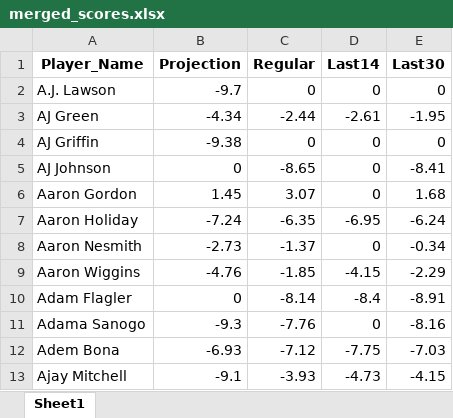
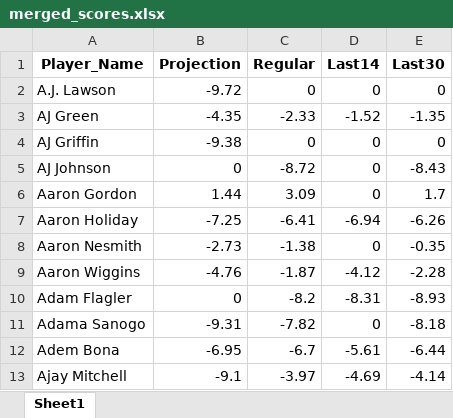
Before and after one commit to ikucukkaya/TradeMachine, an Excel workbook: data/merged_scores.xlsx, sheet Sheet1, drawn as a sheet; only a part is shown; values as stored, in another font and other column widths than the file's, no borders; the diff covers the shown part only; the diff names each change by its address in the sheet, - before the commit and + after, or states it on an @@ line.

```diff
--- a/data/merged_scores.xlsx (sheet Sheet1)
+++ b/data/merged_scores.xlsx (sheet Sheet1)
-B2 (Projection): -9.7
+B2 (Projection): -9.72
-B3 (Projection): -4.34
+B3 (Projection): -4.35
-C3 (Regular): -2.44
+C3 (Regular): -2.33
-D3 (Last14): -2.61
+D3 (Last14): -1.52
-E3 (Last30): -1.95
+E3 (Last30): -1.35
-C5 (Regular): -8.65
+C5 (Regular): -8.72
-E5 (Last30): -8.41
+E5 (Last30): -8.43
-B6 (Projection): 1.45
+B6 (Projection): 1.44
-C6 (Regular): 3.07
+C6 (Regular): 3.09
-E6 (Last30): 1.68
+E6 (Last30): 1.7
-B7 (Projection): -7.24
+B7 (Projection): -7.25
-C7 (Regular): -6.35
+C7 (Regular): -6.41
-D7 (Last14): -6.95
+D7 (Last14): -6.94
-E7 (Last30): -6.24
+E7 (Last30): -6.26
-C8 (Regular): -1.37
+C8 (Regular): -1.38
-E8 (Last30): -0.34
+E8 (Last30): -0.35
-C9 (Regular): -1.85
+C9 (Regular): -1.87
-D9 (Last14): -4.15
+D9 (Last14): -4.12
-E9 (Last30): -2.29
+E9 (Last30): -2.28
-C10 (Regular): -8.14
+C10 (Regular): -8.2
-D10 (Last14): -8.4
+D10 (Last14): -8.31
-E10 (Last30): -8.91
+E10 (Last30): -8.93
-B11 (Projection): -9.3
+B11 (Projection): -9.31
-C11 (Regular): -7.76
+C11 (Regular): -7.82
-E11 (Last30): -8.16
+E11 (Last30): -8.18
-B12 (Projection): -6.93
+B12 (Projection): -6.95
-C12 (Regular): -7.12
+C12 (Regular): -6.7
-D12 (Last14): -7.75
+D12 (Last14): -5.61
-E12 (Last30): -7.03
+E12 (Last30): -6.44
-C13 (Regular): -3.93
+C13 (Regular): -3.97
-D13 (Last14): -4.73
+D13 (Last14): -4.69
-E13 (Last30): -4.15
+E13 (Last30): -4.14
```
Also changed, not shown: 1603 edited cells elsewhere in this sheet, data/2024-25_NBA_Regular_Season_Updated_daily.xlsx, data/2024-25_Rest_of_Season_Rankings_Projections_updated_daily.xlsx, 2 other files.
